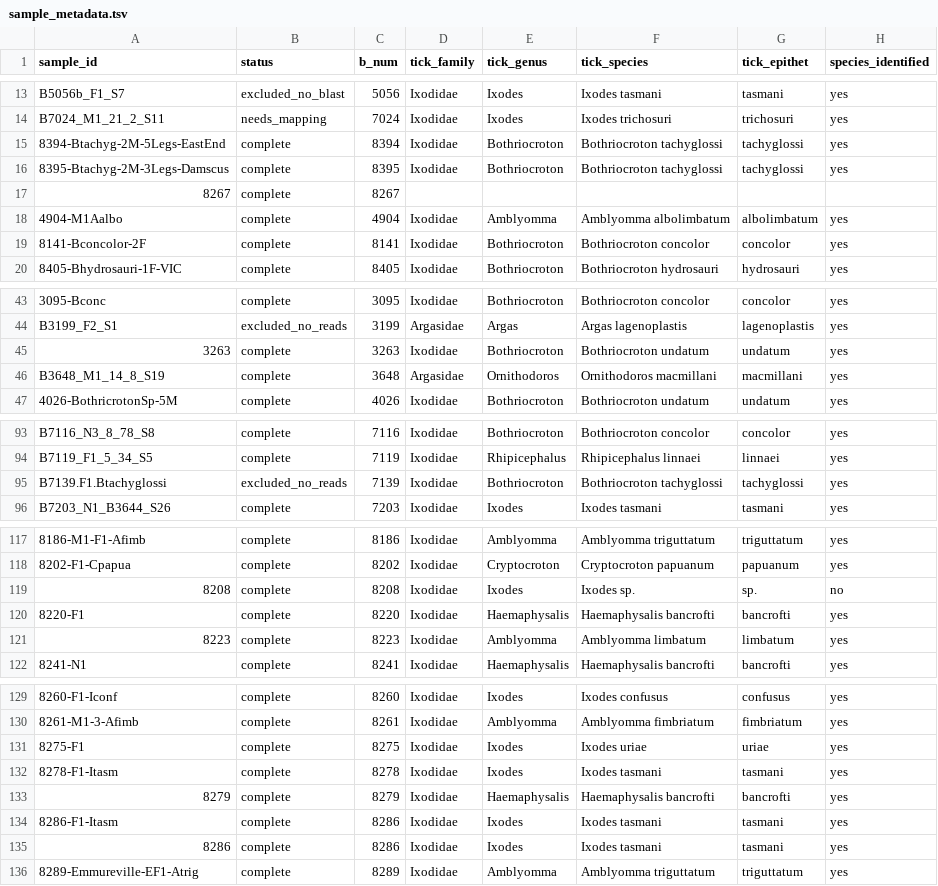
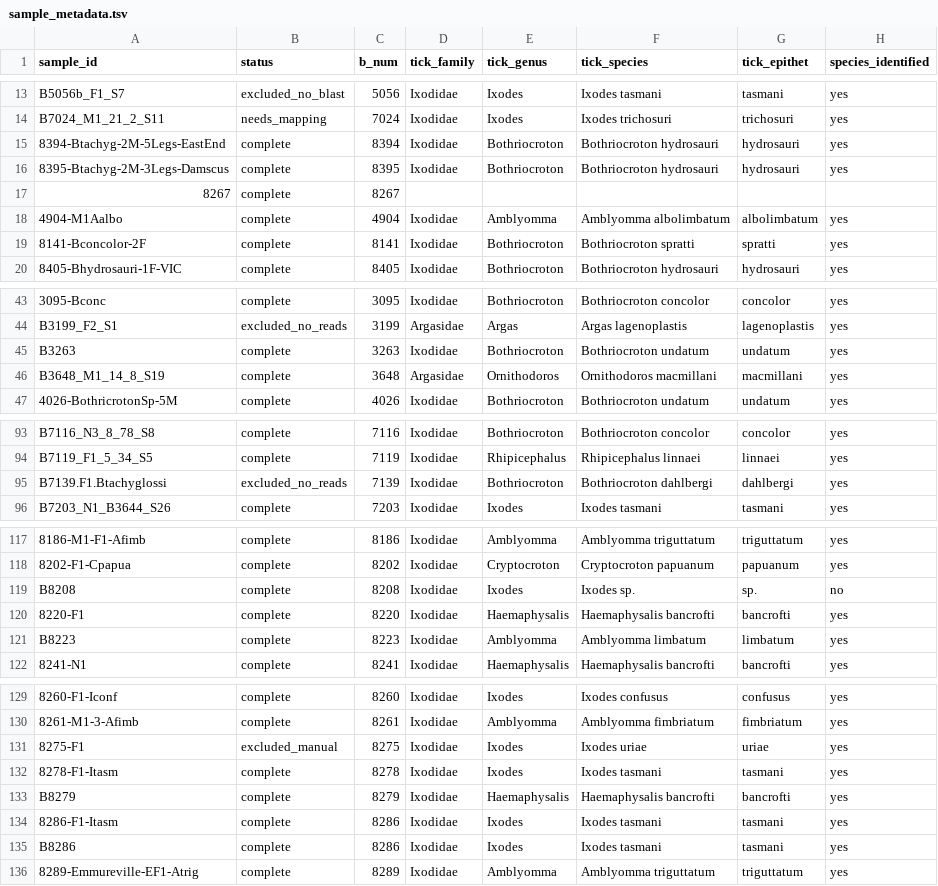
Before and after one commit to alexandergofton/barker-ticks-microbiome-analysis, a TSV file: metadata/sample_metadata.tsv, drawn as a sheet; only a part is shown, gaps mark what is left out; the diff covers the shown part only; the diff names each change by its address in the sheet, - before the commit and + after, or states it on an @@ line.

```diff
--- a/metadata/sample_metadata.tsv
+++ b/metadata/sample_metadata.tsv
-F15:F16 (tick_species): Bothriocroton tachyglossi
+F15:F16 (tick_species): Bothriocroton hydrosauri
-G15:G16 (tick_epithet): tachyglossi
+G15:G16 (tick_epithet): hydrosauri
-F19 (tick_species): Bothriocroton concolor
+F19 (tick_species): Bothriocroton spratti
-G19 (tick_epithet): concolor
+G19 (tick_epithet): spratti
-A45 (sample_id): 3263
+A45 (sample_id): B3263
-F95 (tick_species): Bothriocroton tachyglossi
+F95 (tick_species): Bothriocroton dahlbergi
-G95 (tick_epithet): tachyglossi
+G95 (tick_epithet): dahlbergi
-A119 (sample_id): 8208
+A119 (sample_id): B8208
-A121 (sample_id): 8223
+A121 (sample_id): B8223
-B131 (status): complete
+B131 (status): excluded_manual
-A133 (sample_id): 8279
+A133 (sample_id): B8279
-A135 (sample_id): 8286
+A135 (sample_id): B8286
```
Also changed, not shown: 2 edited cells elsewhere in this file, metadata/excluded_samples.tsv, metadata/sample_aliases.tsv, 5 other files.
